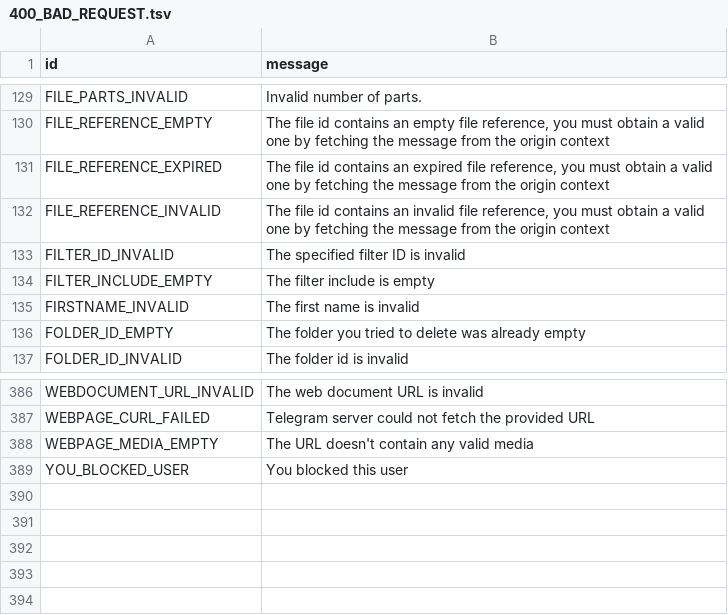
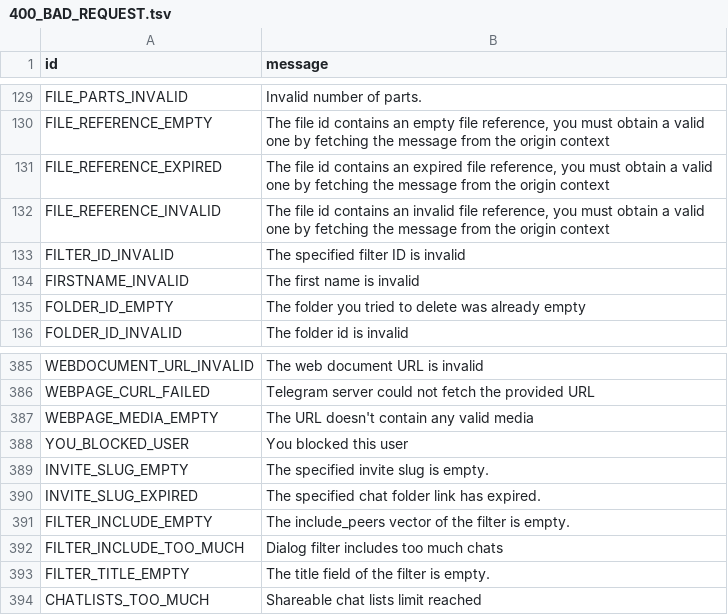
Before and after one commit to pylakey/pylogram, a TSV file: compiler/errors/source/400_BAD_REQUEST.tsv, drawn as a sheet; only a part is shown, gaps mark what is left out.

Commit message:
Update error messages in 400_BAD_REQUEST.tsv and increment version to 0.11.8 in __init__.py for release. Added new error codes for invite slugs and filter validation.

```diff
--- a/compiler/errors/source/400_BAD_REQUEST.tsv
+++ b/compiler/errors/source/400_BAD_REQUEST.tsv
@@ -133,3 +133,2 @@ FILE_REFERENCE_INVALID	The file id contains an invalid file reference, you must
 FILTER_ID_INVALID	The specified filter ID is invalid
-FILTER_INCLUDE_EMPTY	The filter include is empty
 FIRSTNAME_INVALID	The first name is invalid
@@ -389 +388,7 @@ WEBPAGE_MEDIA_EMPTY	The URL doesn't contain any valid media
 YOU_BLOCKED_USER	You blocked this user
+INVITE_SLUG_EMPTY	The specified invite slug is empty.
+INVITE_SLUG_EXPIRED	The specified chat folder link has expired.
+FILTER_INCLUDE_EMPTY	The include_peers vector of the filter is empty.
+FILTER_INCLUDE_TOO_MUCH	Dialog filter includes too much chats
+FILTER_TITLE_EMPTY	The title field of the filter is empty.
+CHATLISTS_TOO_MUCH	Shareable chat lists limit reached
```
Also changed, not shown: 1 other file.
